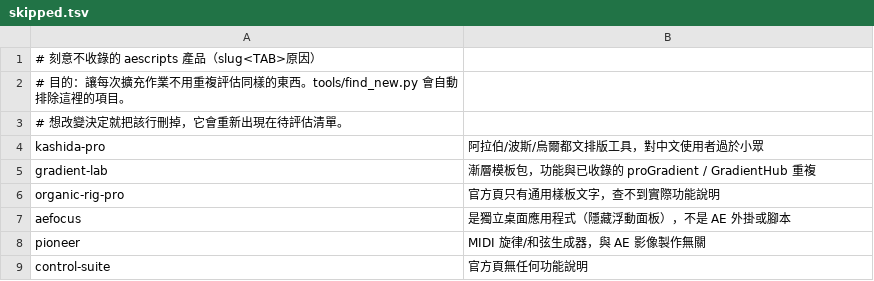
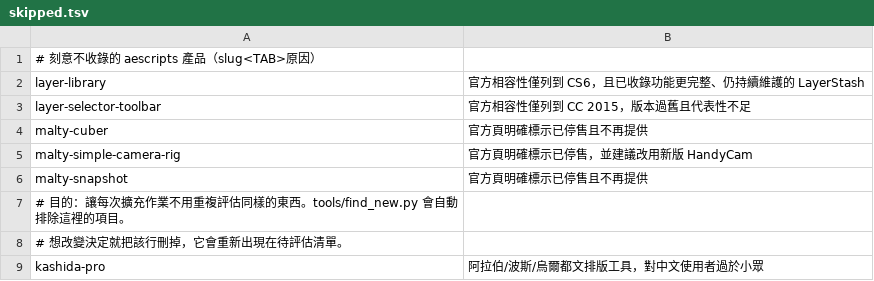
Before and after one commit to Tangzih0913/ae-effects-db, a TSV file: curation/skipped.tsv, drawn as a sheet; only a part is shown; the shorter side is filled out with more unchanged rows.

Commit message:
Curate 2 aescripts candidates

```diff
--- a/curation/skipped.tsv
+++ b/curation/skipped.tsv
@@ -1,2 +1,7 @@
 # 刻意不收錄的 aescripts 產品（slug<TAB>原因）
+layer-library	官方相容性僅列到 CS6，且已收錄功能更完整、仍持續維護的 LayerStash
+layer-selector-toolbar	官方相容性僅列到 CC 2015，版本過舊且代表性不足
+malty-cuber	官方頁明確標示已停售且不再提供
+malty-simple-camera-rig	官方頁明確標示已停售，並建議改用新版 HandyCam
+malty-snapshot	官方頁明確標示已停售且不再提供
 # 目的：讓每次擴充作業不用重複評估同樣的東西。tools/find_new.py 會自動排除這裡的項目。
```
